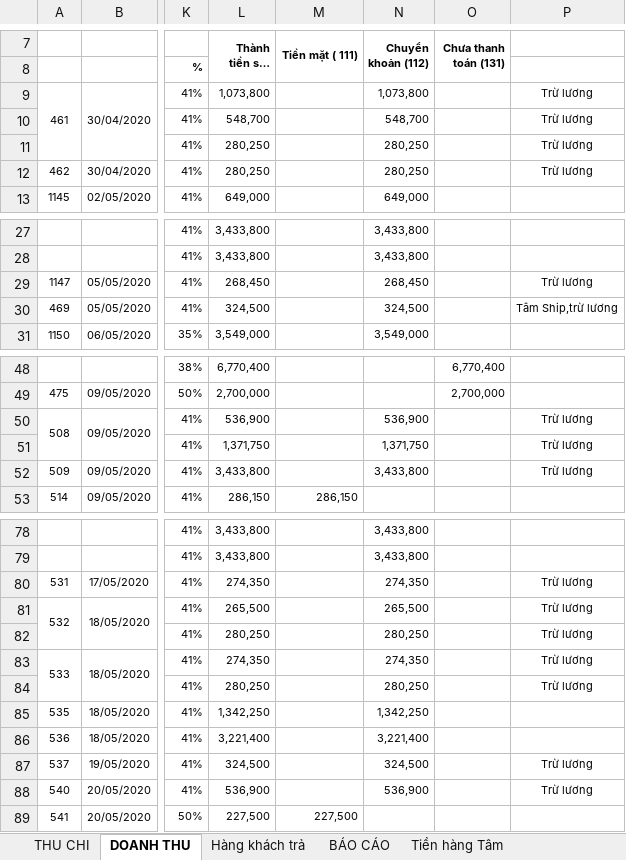
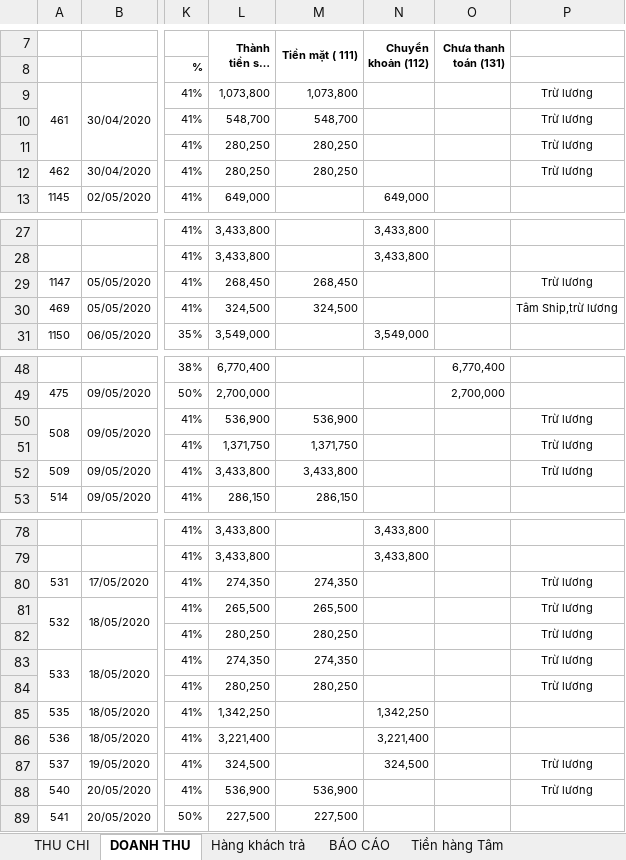
Before and after one commit to lexusna98/HangWorkspace, an Excel workbook: KẾ TOÁN - THÁI HẰNG/Báo cáo/EXCEL/NANOMILK 5_2020.xlsx, sheet DOANH THU, drawn as a sheet; only a part is shown, gaps mark what is left out; long unchanged cells end in …; values as stored, in another font and other column widths than the file's, no borders; the diff covers the shown part only; the diff names each change by its address in the sheet, - before the commit and + after, or states it on an @@ line.

```diff
--- a/KẾ TOÁN - THÁI HẰNG/Báo cáo/EXCEL/NANOMILK 5_2020.xlsx (sheet DOANH THU)
+++ b/KẾ TOÁN - THÁI HẰNG/Báo cáo/EXCEL/NANOMILK 5_2020.xlsx (sheet DOANH THU)
-M9 (Tiền mặt ( 111)): (empty)
+M9 (Tiền mặt ( 111)): 1,073,800
-N9 (Chuyển khoản (112)): 1,073,800
+N9 (Chuyển khoản (112)): (empty)
-M10 (Tiền mặt ( 111)): (empty)
+M10 (Tiền mặt ( 111)): 548,700
-N10 (Chuyển khoản (112)): 548,700
+N10 (Chuyển khoản (112)): (empty)
-M11:M12 (Tiền mặt ( 111)): (empty)
+M11:M12 (Tiền mặt ( 111)): 280,250
-N11:N12 (Chuyển khoản (112)): 280,250
+N11:N12 (Chuyển khoản (112)): (empty)
-M29 (Tiền mặt ( 111)): (empty)
+M29 (Tiền mặt ( 111)): 268,450
-N29 (Chuyển khoản (112)): 268,450
+N29 (Chuyển khoản (112)): (empty)
-M30 (Tiền mặt ( 111)): (empty)
+M30 (Tiền mặt ( 111)): 324,500
-N30 (Chuyển khoản (112)): 324,500
+N30 (Chuyển khoản (112)): (empty)
-M50 (Tiền mặt ( 111)): (empty)
+M50 (Tiền mặt ( 111)): 536,900
-N50 (Chuyển khoản (112)): 536,900
+N50 (Chuyển khoản (112)): (empty)
-M51 (Tiền mặt ( 111)): (empty)
+M51 (Tiền mặt ( 111)): 1,371,750
-N51 (Chuyển khoản (112)): 1,371,750
+N51 (Chuyển khoản (112)): (empty)
-M52 (Tiền mặt ( 111)): (empty)
+M52 (Tiền mặt ( 111)): 3,433,800
-N52 (Chuyển khoản (112)): 3,433,800
+N52 (Chuyển khoản (112)): (empty)
-M80 (Tiền mặt ( 111)): (empty)
+M80 (Tiền mặt ( 111)): 274,350
-N80 (Chuyển khoản (112)): 274,350
+N80 (Chuyển khoản (112)): (empty)
-M81 (Tiền mặt ( 111)): (empty)
+M81 (Tiền mặt ( 111)): 265,500
-N81 (Chuyển khoản (112)): 265,500
+N81 (Chuyển khoản (112)): (empty)
-M82 (Tiền mặt ( 111)): (empty)
+M82 (Tiền mặt ( 111)): 280,250
-N82 (Chuyển khoản (112)): 280,250
+N82 (Chuyển khoản (112)): (empty)
-M83 (Tiền mặt ( 111)): (empty)
+M83 (Tiền mặt ( 111)): 274,350
-N83 (Chuyển khoản (112)): 274,350
+N83 (Chuyển khoản (112)): (empty)
-M84 (Tiền mặt ( 111)): (empty)
+M84 (Tiền mặt ( 111)): 280,250
-N84 (Chuyển khoản (112)): 280,250
+N84 (Chuyển khoản (112)): (empty)
-M88 (Tiền mặt ( 111)): (empty)
+M88 (Tiền mặt ( 111)): 536,900
-N88 (Chuyển khoản (112)): 536,900
+N88 (Chuyển khoản (112)): (empty)
```
Also changed, not shown: 11 edited cells elsewhere in this sheet, sheet THU CHI, sheet BÁO CÁO, KẾ TOÁN - THÁI HẰNG/NANOMILK 9_2020.xlsx.
